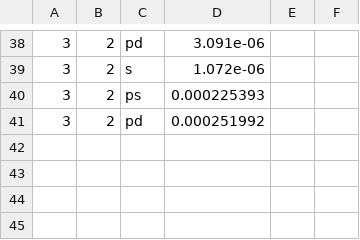
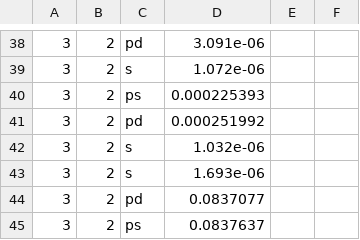
Before and after one commit to nicolaemmolo/SPM_Project, a CSV file: project/wavefront_results.csv, drawn as a sheet; only a part is shown, gaps mark what is left out.

```diff
--- a/project/wavefront_results.csv
+++ b/project/wavefront_results.csv
@@ -41 +41,5 @@
 3,2,pd,0.000251992
+3,2,s,1.032e-06
+3,2,s,1.693e-06
+3,2,pd,0.0837077
+3,2,ps,0.0837637
```
Also changed, not shown: 4 other files.
